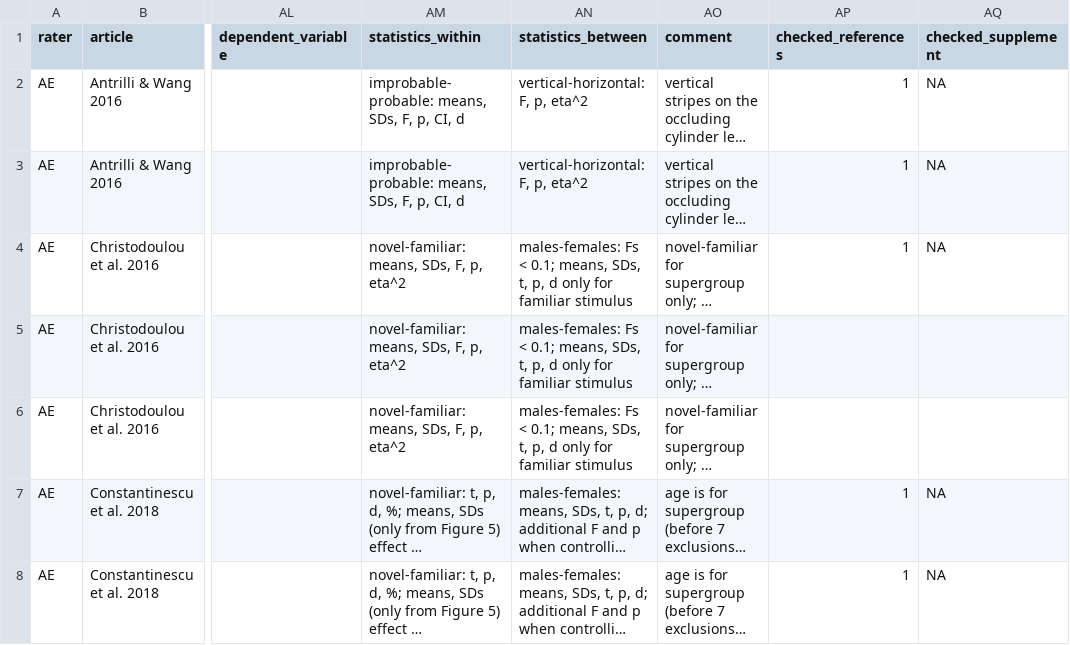
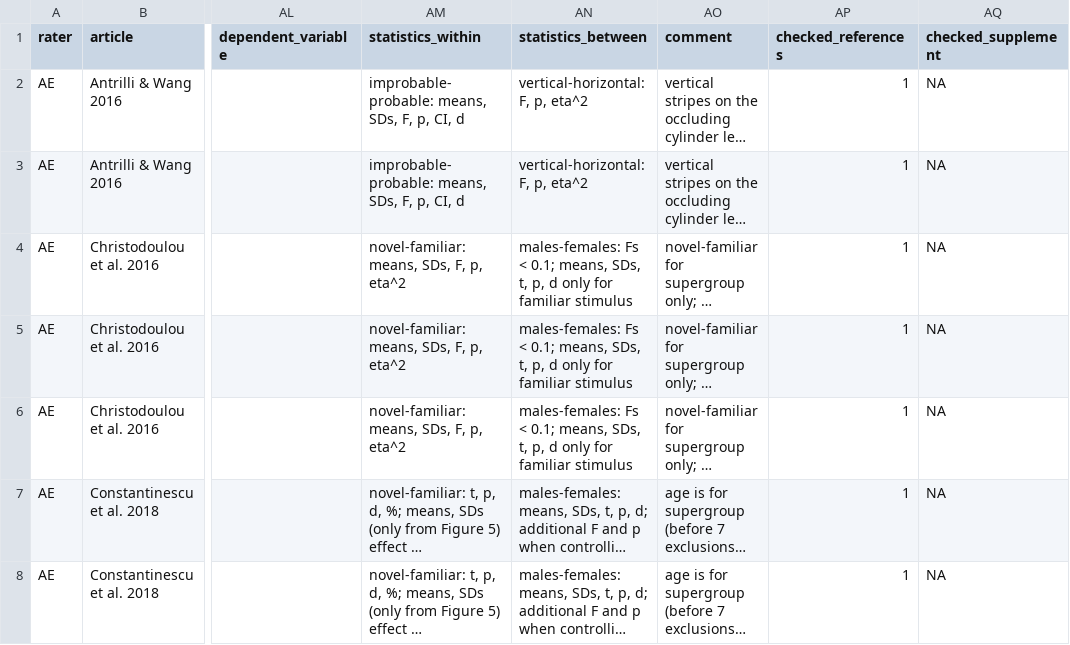
Before and after one commit to SkeideLab/meta_rotation, a TSV file: data/03_meta.tsv, drawn as a sheet; only a part is shown, gaps mark what is left out; long unchanged cells end in …; the diff names each change by its address in the sheet, - before the commit and + after, or states it on an @@ line.

Commit message:
Fix empty cells in raw data file

```diff
--- a/data/03_meta.tsv
+++ b/data/03_meta.tsv
-AP5:AP6 (checked_references): (empty)
+AP5:AP6 (checked_references): 1
-AQ5:AQ6 (checked_supplement): (empty)
+AQ5:AQ6 (checked_supplement): NA
```
